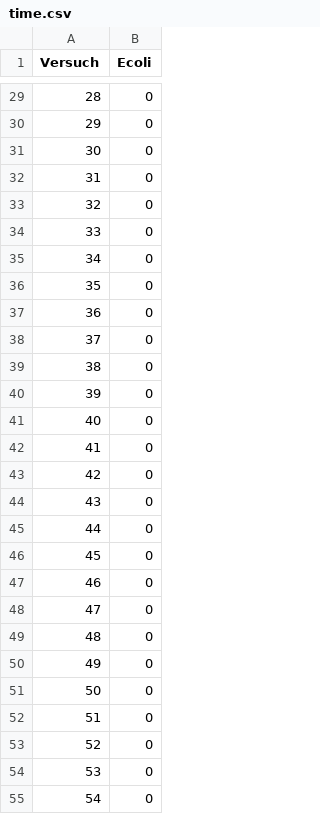
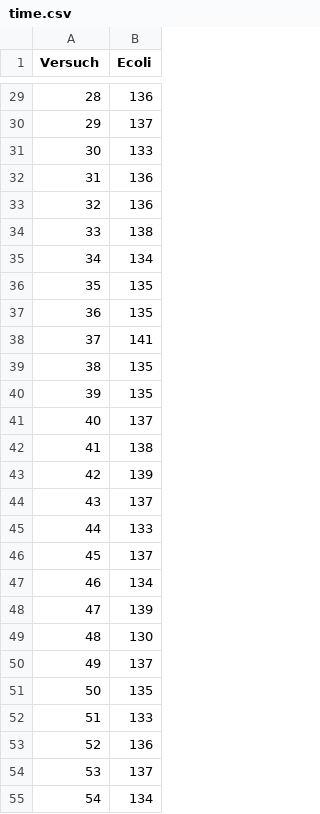
Before and after one commit to opaovius/Bachelor, a CSV file: Bachelor/src/testFiles/AnalyseDir/time.csv, drawn as a sheet; only a part is shown, gaps mark what is left out; the diff covers the shown part only.

```diff
--- a/Bachelor/src/testFiles/AnalyseDir/time.csv
+++ b/Bachelor/src/testFiles/AnalyseDir/time.csv
@@ -29,27 +29,27 @@ Versuch,Ecoli
-28,0
-29,0
-30,0
-31,0
-32,0
-33,0
-34,0
-35,0
-36,0
-37,0
-38,0
-39,0
-40,0
-41,0
-42,0
-43,0
-44,0
-45,0
-46,0
-47,0
-48,0
-49,0
-50,0
-51,0
-52,0
-53,0
-54,0
+28,136
+29,137
+30,133
+31,136
+32,136
+33,138
+34,134
+35,135
+36,135
+37,141
+38,135
+39,135
+40,137
+41,138
+42,139
+43,137
+44,133
+45,137
+46,134
+47,139
+48,130
+49,137
+50,135
+51,133
+52,136
+53,137
+54,134
```
Also changed, not shown: 73 edited cells elsewhere in this file, 9 other files.
